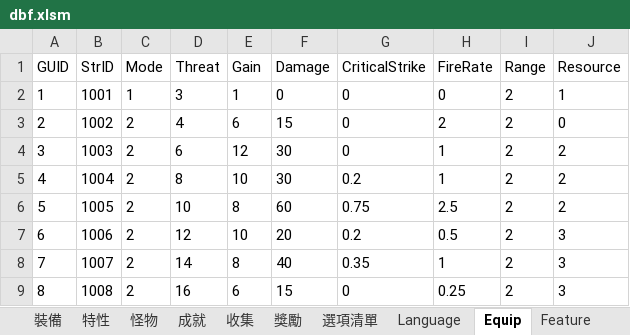
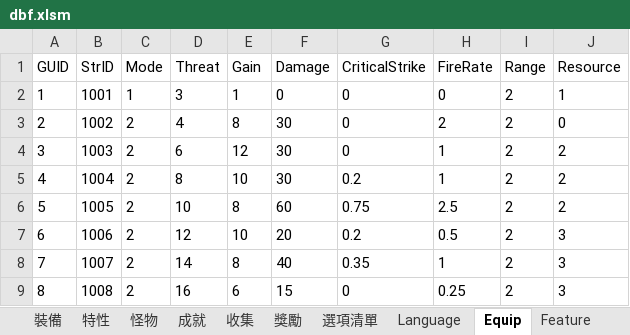
Before and after one commit to yinweli/project_acg, an Excel workbook: Doc/dbf.xlsm, sheet Equip, drawn as a sheet; values as stored, in another font and other column widths than the file's, no borders; the diff names each change by its address in the sheet, - before the commit and + after, or states it on an @@ line.

```diff
--- a/Doc/dbf.xlsm (sheet Equip)
+++ b/Doc/dbf.xlsm (sheet Equip)
-E3 (Gain): 6
+E3 (Gain): 8
-F3 (Damage): 15
+F3 (Damage): 30
```
Also changed, not shown: sheet 裝備, 1 other file.
